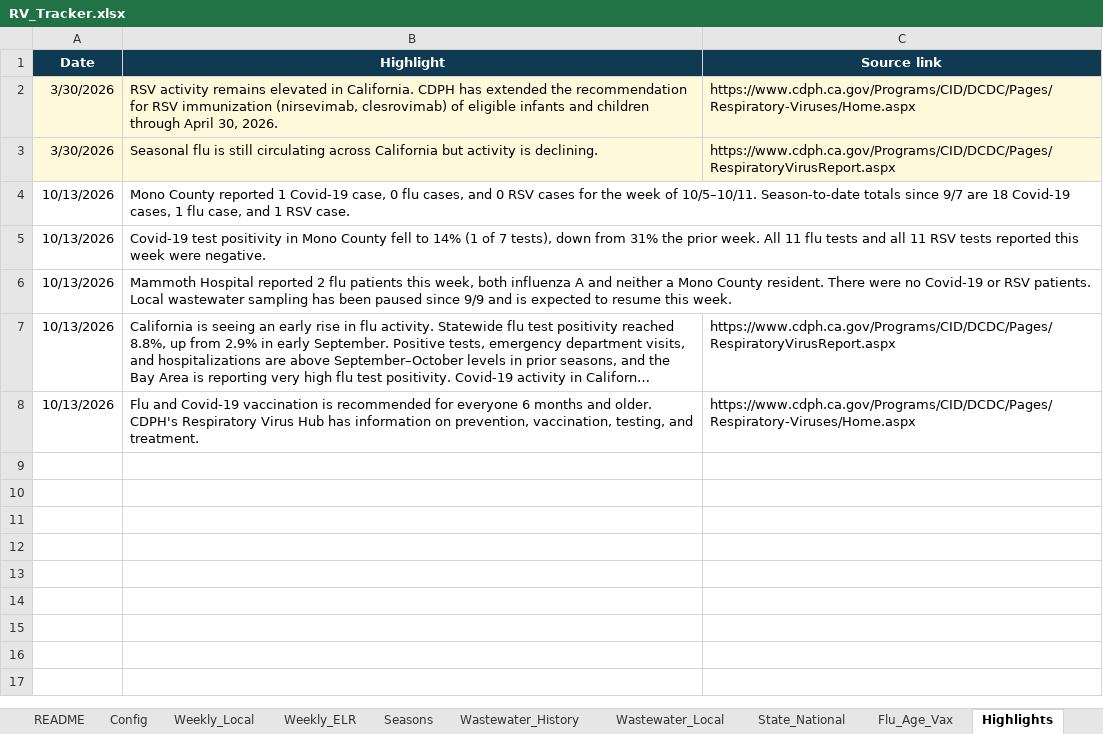
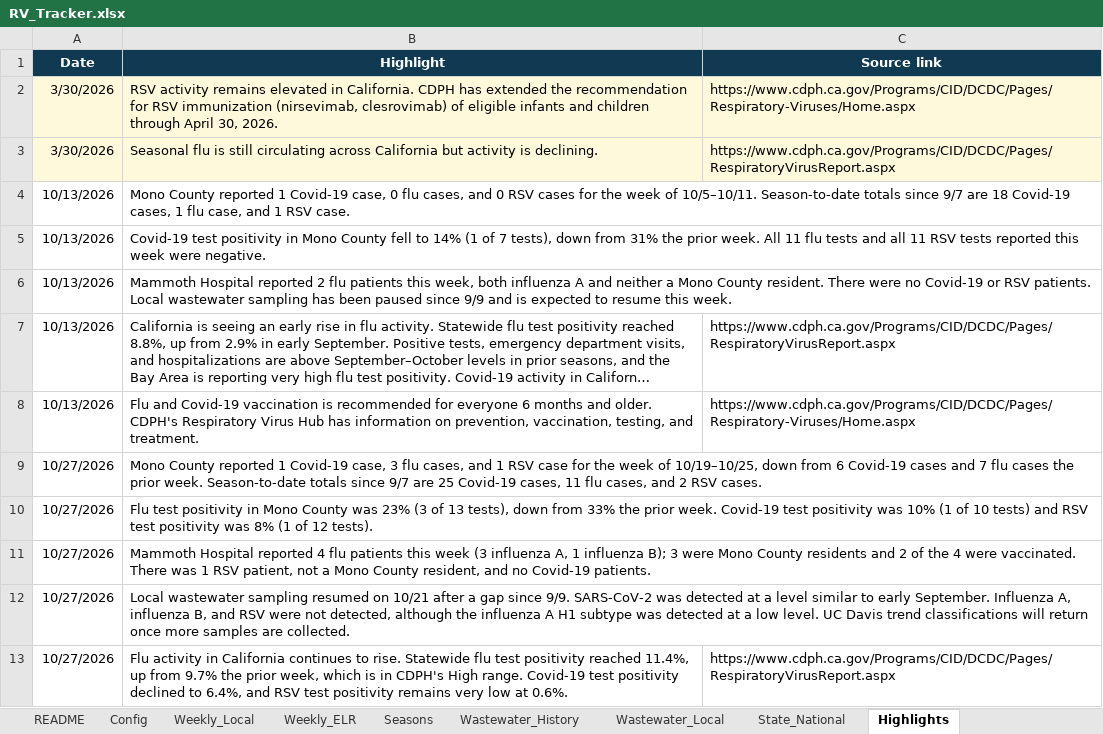
Before and after one commit to EmilyKillion/mono-county-dashboards, an Excel workbook: respiratory/RV_Tracker.xlsx, sheet Highlights, drawn as a sheet; long unchanged cells end in …; values as stored, in another font and other column widths than the file's, no borders; the diff names each change by its address in the sheet, - before the commit and + after, or states it on an @@ line.

```diff
--- a/respiratory/RV_Tracker.xlsx (sheet Highlights)
+++ b/respiratory/RV_Tracker.xlsx (sheet Highlights)
-sheet tab: Flu_Age_Vax
+row 9: 10/27/2026 | Mono County reported 1 Covid-19 case, 3 flu cases, and 1 RSV case for the week of 10/19–10/25, down from 6 Covid-19 cases and 7 flu cases the prior week. Season-to-date totals since 9/7 are 25 Covid-19 cases, 11 flu cases, and 2 RSV cases.
+row 10: 10/27/2026 | Flu test positivity in Mono County was 23% (3 of 13 tests), down from 33% the prior week. Covid-19 test positivity was 10% (1 of 10 tests) and RSV test positivity was 8% (1 of 12 tests).
+row 11: 10/27/2026 | Mammoth Hospital reported 4 flu patients this week (3 influenza A, 1 influenza B); 3 were Mono County residents and 2 of the 4 were vaccinated. There was 1 RSV patient, not a Mono County resident, and no Covid-19 patients.
+row 12: 10/27/2026 | Local wastewater sampling resumed on 10/21 after a gap since 9/9. SARS-CoV-2 was detected at a level similar to early September. Influenza A, influenza B, and RSV were not detected, although the influenza A H1 subtype was detected at a low level. UC Davis trend classifications will return once more samples are collected.
+row 13: 10/27/2026 | Flu activity in California continues to rise. Statewide flu test positivity reached 11.4%, up from 9.7% the prior week, which is in CDPH's High range. Covid-19 test positivity declined to 6.4%, and RSV test positivity remains very low at 0.6%. | https://www.cdph.ca.gov/Programs/CID/DCDC/Pages/RespiratoryVirusReport.aspx
```
Also changed, not shown: sheet Wastewater_Local, sheet Weekly_Local, sheet Weekly_ELR, sheet State_National, sheet Seasons, sheet README, 1 more sheet, formulas that keep their value, 1 other file.
